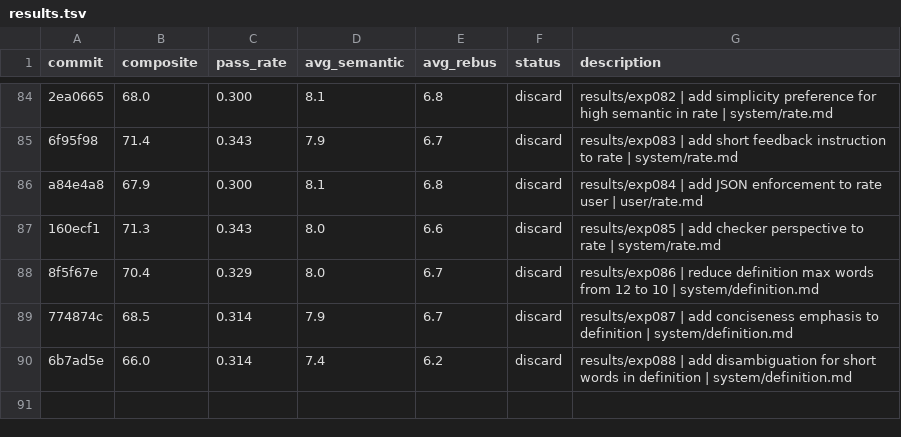
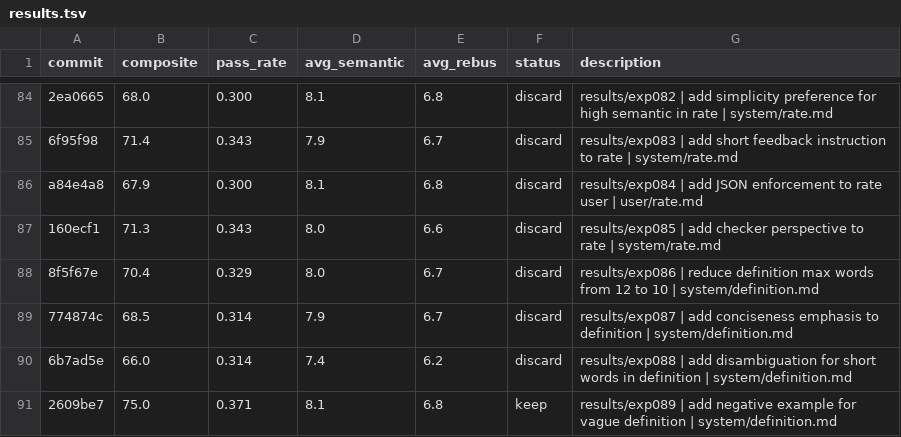
Before and after one commit to fabian20ro/generator-rebus, a TSV file: generator/assessment/results.tsv, drawn as a sheet; only a part is shown, gaps mark what is left out.

Commit message:
results/exp090 | add negative example for multi-answer definition | system/definition.md

```diff
--- a/generator/assessment/results.tsv
+++ b/generator/assessment/results.tsv
@@ -90 +90,2 @@ a84e4a8	67.9	0.300	8.1	6.8	discard	results/exp084 | add JSON enforcement to rate
 6b7ad5e	66.0	0.314	7.4	6.2	discard	results/exp088 | add disambiguation for short words in definition | system/definition.md
+2609be7	75.0	0.371	8.1	6.8	keep	results/exp089 | add negative example for vague definition | system/definition.md
```
Also changed, not shown: 1 other file.
